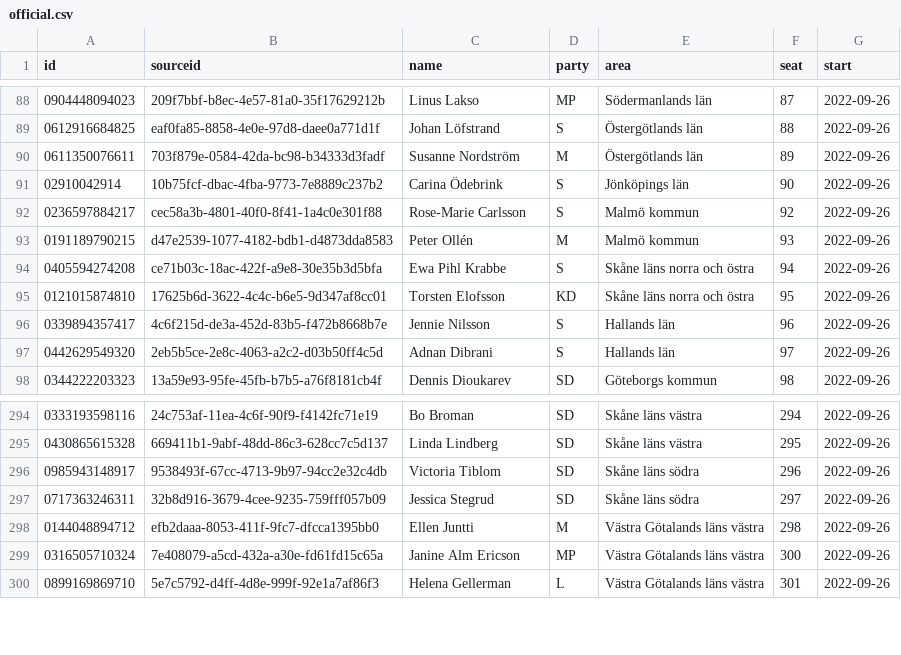
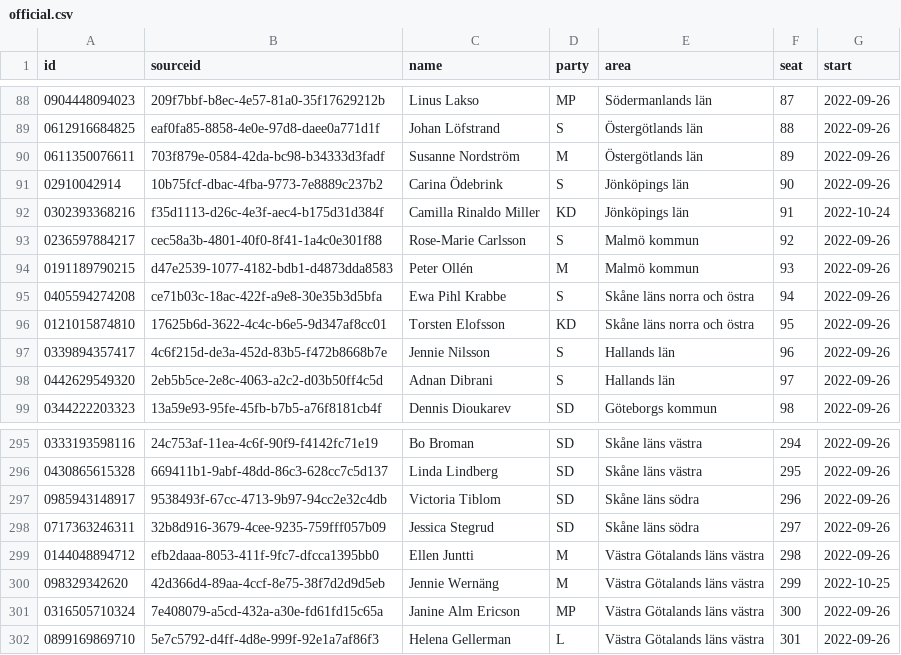
Before and after one commit to every-politician-scrapers/sweden-riksdag-api-current, a CSV file: data/official.csv, drawn as a sheet; only a part is shown, gaps mark what is left out; the diff names each change by its address in the sheet, - before the commit and + after, or states it on an @@ line.

```diff
--- a/data/official.csv
+++ b/data/official.csv
+row 92: 0302393368216 | f35d1113-d26c-4e3f-aec4-b175d31d384f | Camilla Rinaldo Miller | KD | Jönköpings län | 91 | 2022-10-24
+row 300: 098329342620 | 42d366d4-89aa-4ccf-8e75-38f7d2d9d5eb | Jennie Wernäng | M | Västra Götalands läns västra | 299 | 2022-10-25
```
Also changed, not shown: data/diff.csv, data/wikidata.csv.
